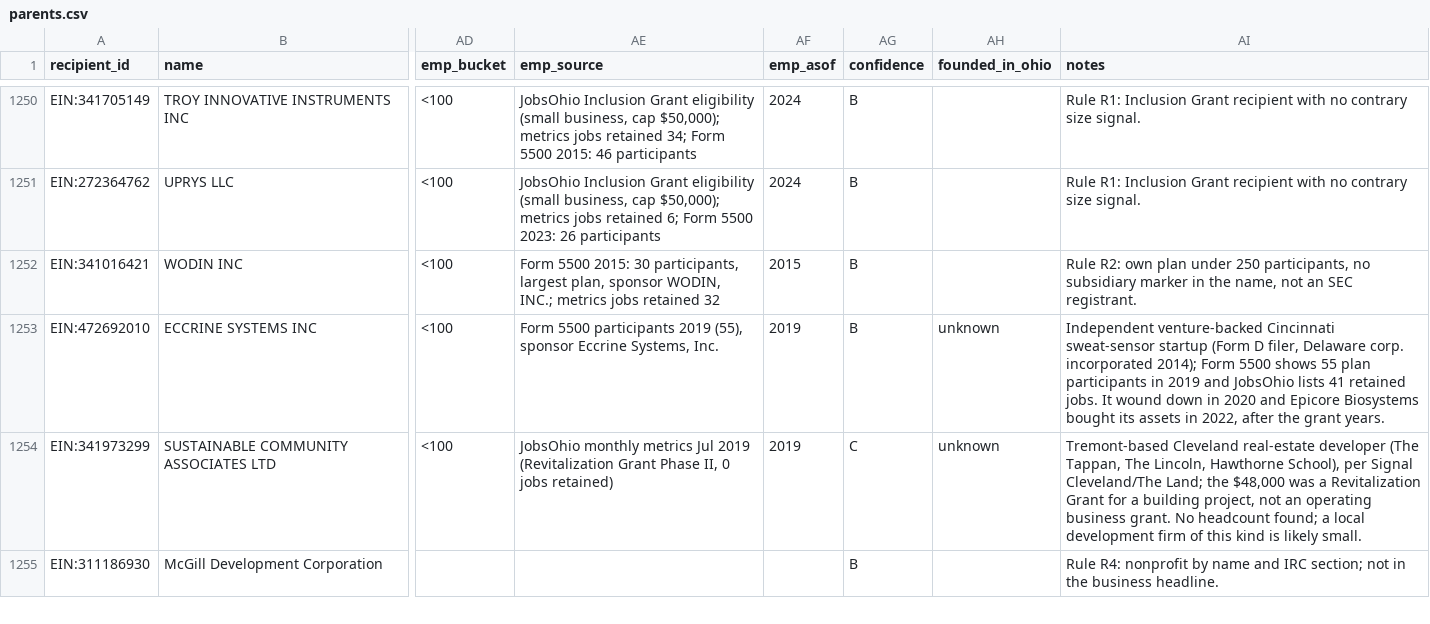
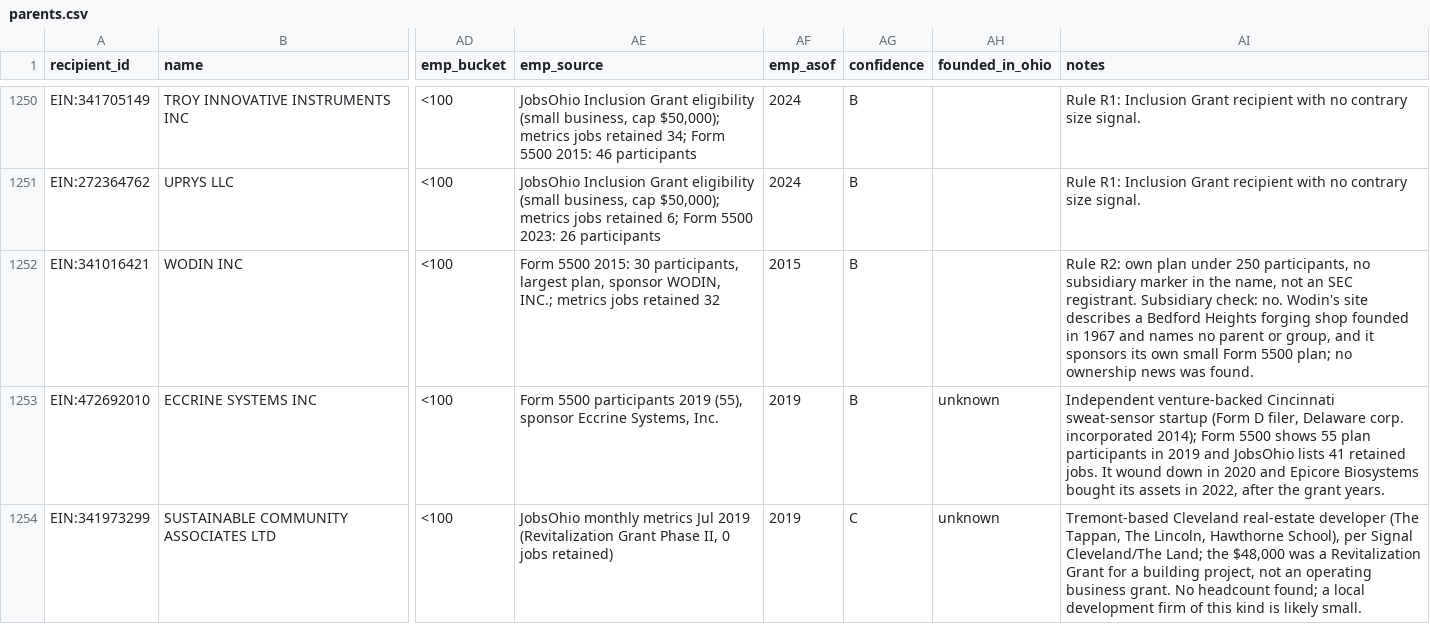
Before and after one commit to Data4ThePeople/JobsOhioSmallBiz, a CSV file: data/parents.csv, drawn as a sheet; only a part is shown, gaps mark what is left out; the shorter side is filled out with more unchanged rows; the diff covers the shown part only; the diff names each change by its address in the sheet, - before the commit and + after, or states it on an @@ line.

```diff
--- a/data/parents.csv
+++ b/data/parents.csv
-AI1252 (notes): …SEC registrant.
+AI1252 (notes): …SEC registrant. Subsidiary check: no. Wodin's site describes a Bedford Heights forging shop founded in 1967 and names no parent or group, and it sponsors its own small Form 5500 plan; no ownership news was found.
```
Also changed, not shown: 43 edited cells elsewhere in this file, 4 other files.
